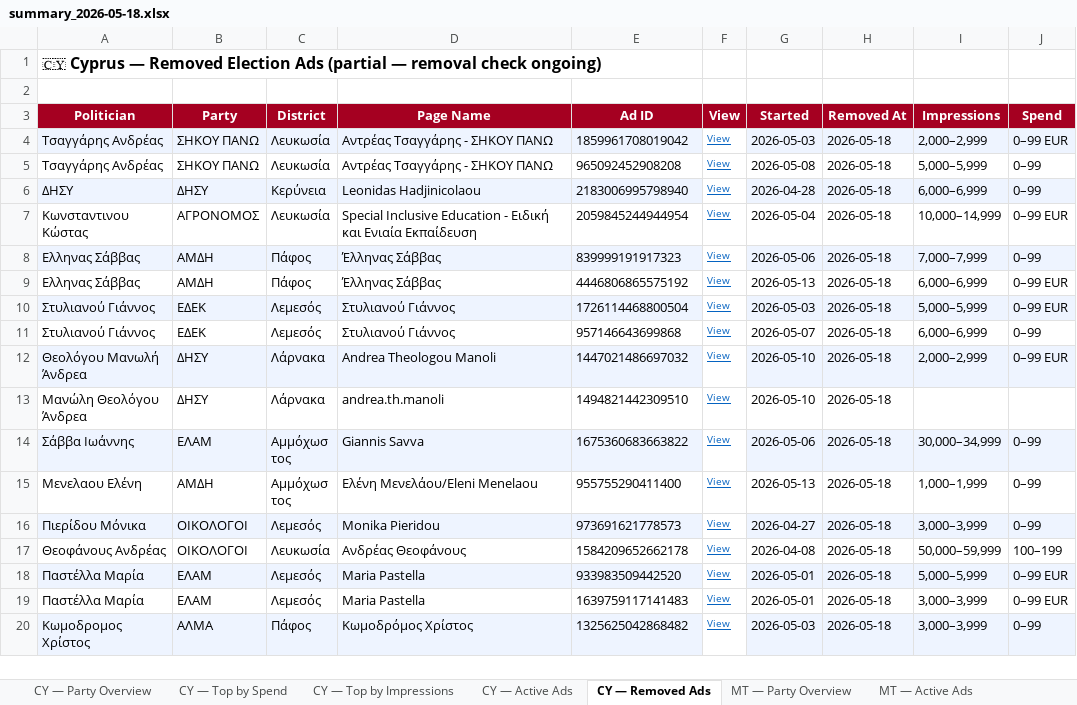
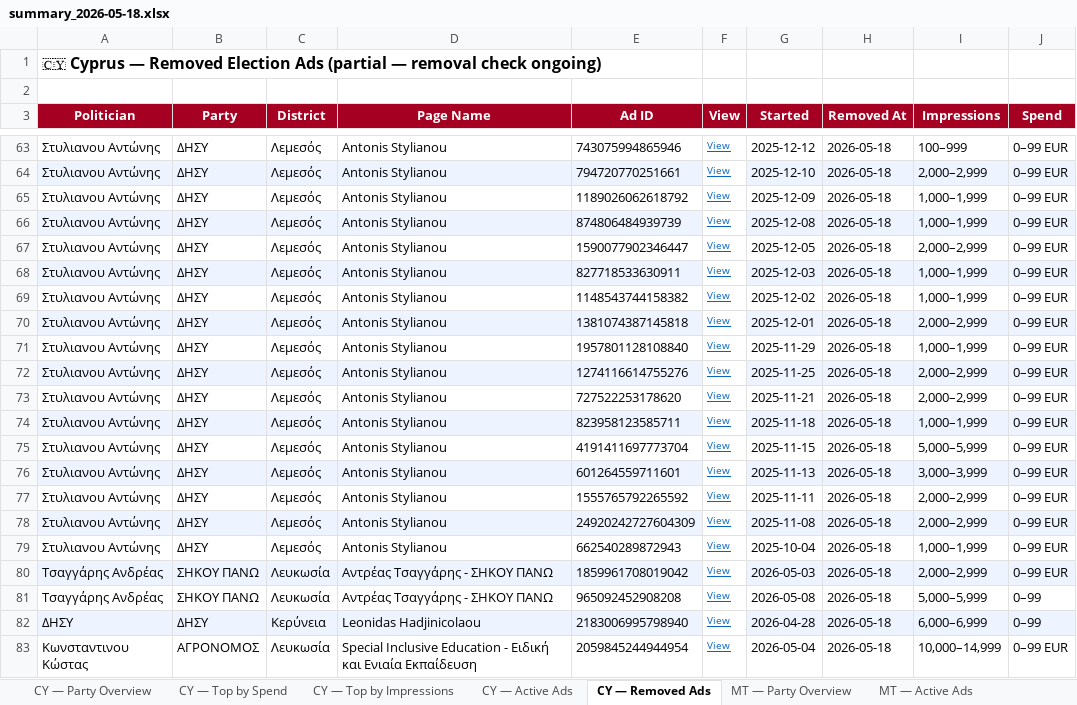
Before and after one commit to militzis/malta-ads-monitor, an Excel workbook: summary_2026-05-18.xlsx, sheet CY — Removed Ads, drawn as a sheet; only a part is shown, gaps mark what is left out; the shorter side is filled out with more unchanged rows; values as stored, in another font and other column widths than the file's, no borders; the diff covers the shown part only; the diff names each change by its address in the sheet, - before the commit and + after, or states it on an @@ line.

```diff
--- a/summary_2026-05-18.xlsx (sheet CY — Removed Ads)
+++ b/summary_2026-05-18.xlsx (sheet CY — Removed Ads)
+row 63: Στυλιανου Αντώνης | ΔΗΣΥ | Λεμεσός | Antonis Stylianou | 743075994865946 | View | 2025-12-12 | 2026-05-18 | 100–999 | 0–99 EUR
+row 64: Στυλιανου Αντώνης | ΔΗΣΥ | Λεμεσός | Antonis Stylianou | 794720770251661 | View | 2025-12-10 | 2026-05-18 | 2,000–2,999 | 0–99 EUR
+row 65: Στυλιανου Αντώνης | ΔΗΣΥ | Λεμεσός | Antonis Stylianou | 1189026062618792 | View | 2025-12-09 | 2026-05-18 | 1,000–1,999 | 0–99 EUR
+row 66: Στυλιανου Αντώνης | ΔΗΣΥ | Λεμεσός | Antonis Stylianou | 874806484939739 | View | 2025-12-08 | 2026-05-18 | 1,000–1,999 | 0–99 EUR
+row 67: Στυλιανου Αντώνης | ΔΗΣΥ | Λεμεσός | Antonis Stylianou | 1590077902346447 | View | 2025-12-05 | 2026-05-18 | 2,000–2,999 | 0–99 EUR
+row 68: Στυλιανου Αντώνης | ΔΗΣΥ | Λεμεσός | Antonis Stylianou | 827718533630911 | View | 2025-12-03 | 2026-05-18 | 1,000–1,999 | 0–99 EUR
+row 69: Στυλιανου Αντώνης | ΔΗΣΥ | Λεμεσός | Antonis Stylianou | 1148543744158382 | View | 2025-12-02 | 2026-05-18 | 1,000–1,999 | 0–99 EUR
+row 70: Στυλιανου Αντώνης | ΔΗΣΥ | Λεμεσός | Antonis Stylianou | 1381074387145818 | View | 2025-12-01 | 2026-05-18 | 2,000–2,999 | 0–99 EUR
+row 71: Στυλιανου Αντώνης | ΔΗΣΥ | Λεμεσός | Antonis Stylianou | 1957801128108840 | View | 2025-11-29 | 2026-05-18 | 1,000–1,999 | 0–99 EUR
+row 72: Στυλιανου Αντώνης | ΔΗΣΥ | Λεμεσός | Antonis Stylianou | 1274116614755276 | View | 2025-11-25 | 2026-05-18 | 2,000–2,999 | 0–99 EUR
+row 73: Στυλιανου Αντώνης | ΔΗΣΥ | Λεμεσός | Antonis Stylianou | 727522253178620 | View | 2025-11-21 | 2026-05-18 | 2,000–2,999 | 0–99 EUR
+row 74: Στυλιανου Αντώνης | ΔΗΣΥ | Λεμεσός | Antonis Stylianou | 823958123585711 | View | 2025-11-18 | 2026-05-18 | 1,000–1,999 | 0–99 EUR
+row 75: Στυλιανου Αντώνης | ΔΗΣΥ | Λεμεσός | Antonis Stylianou | 4191411697773704 | View | 2025-11-15 | 2026-05-18 | 5,000–5,999 | 0–99 EUR
+row 76: Στυλιανου Αντώνης | ΔΗΣΥ | Λεμεσός | Antonis Stylianou | 601264559711601 | View | 2025-11-13 | 2026-05-18 | 3,000–3,999 | 0–99 EUR
+row 77: Στυλιανου Αντώνης | ΔΗΣΥ | Λεμεσός | Antonis Stylianou | 1555765792265592 | View | 2025-11-11 | 2026-05-18 | 2,000–2,999 | 0–99 EUR
+row 78: Στυλιανου Αντώνης | ΔΗΣΥ | Λεμεσός | Antonis Stylianou | 24920242727604309 | View | 2025-11-08 | 2026-05-18 | 2,000–2,999 | 0–99 EUR
+row 79: Στυλιανου Αντώνης | ΔΗΣΥ | Λεμεσός | Antonis Stylianou | 662540289872943 | View | 2025-10-04 | 2026-05-18 | 1,000–1,999 | 0–99 EUR
```
Also changed, not shown: 59 added rows elsewhere in this sheet, sheet CY — Active Ads, sheet MT — Active Ads, sheet CY — Top by Spend, sheet CY — Top by Impressions, sheet CY — Party Overview, sheet MT — Party Overview, daily_report_mt_2026-05-18.xlsx, 1 other file.
